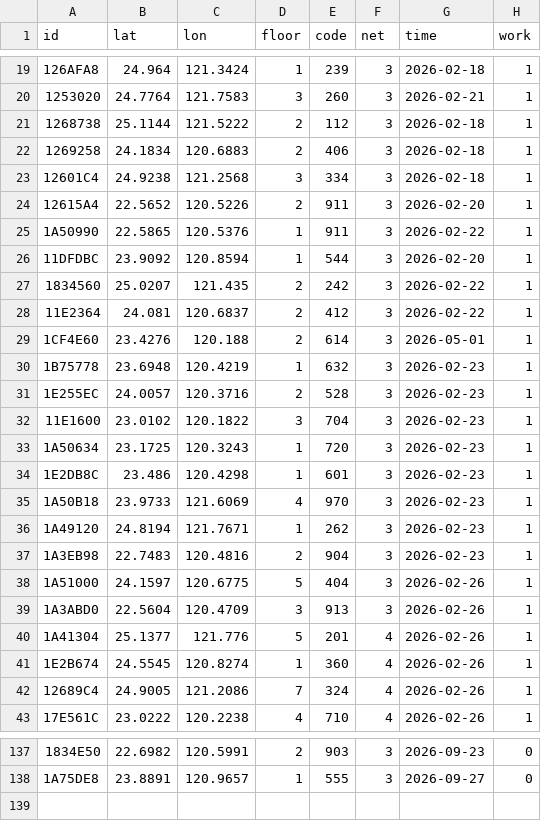
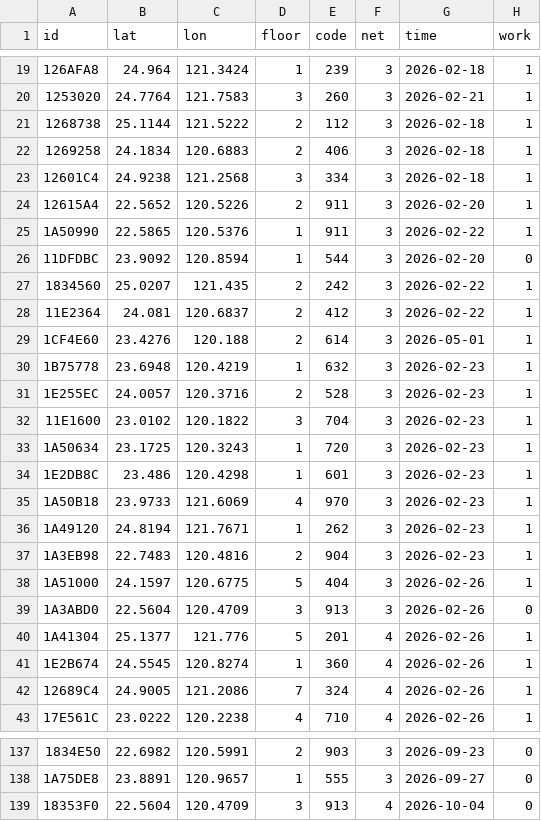
Before and after one commit to ExpTechTW/API, a CSV file: resource/station-dev.csv, drawn as a sheet; only a part is shown, gaps mark what is left out.

Commit message:
fix: station

```diff
--- a/resource/station-dev.csv
+++ b/resource/station-dev.csv
@@ -25,3 +25,3 @@ id,lat,lon,floor,code,net,time,work
 1A50990,22.5865,120.5376,1,911,3,2026-02-22,1
-11DFDBC,23.9092,120.8594,1,544,3,2026-02-20,1
+11DFDBC,23.9092,120.8594,1,544,3,2026-02-20,0
 1834560,25.0207,121.435,2,242,3,2026-02-22,1
@@ -38,3 +38,3 @@ id,lat,lon,floor,code,net,time,work
 1A51000,24.1597,120.6775,5,404,3,2026-02-26,1
-1A3ABD0,22.5604,120.4709,3,913,3,2026-02-26,1
+1A3ABD0,22.5604,120.4709,3,913,3,2026-02-26,0
 1A41304,25.1377,121.776,5,201,4,2026-02-26,1
@@ -138 +138,2 @@ id,lat,lon,floor,code,net,time,work
 1A75DE8,23.8891,120.9657,1,555,3,2026-09-27,0
+18353F0,22.5604,120.4709,3,913,4,2026-10-04,0
```
